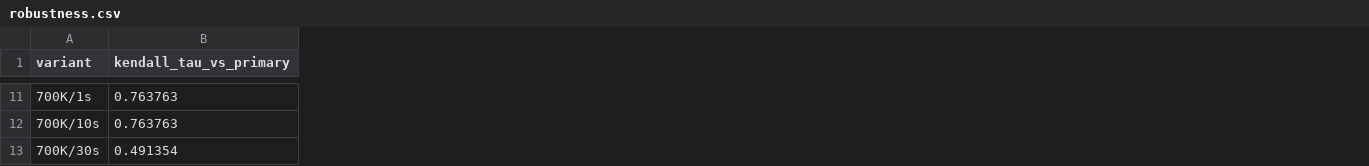
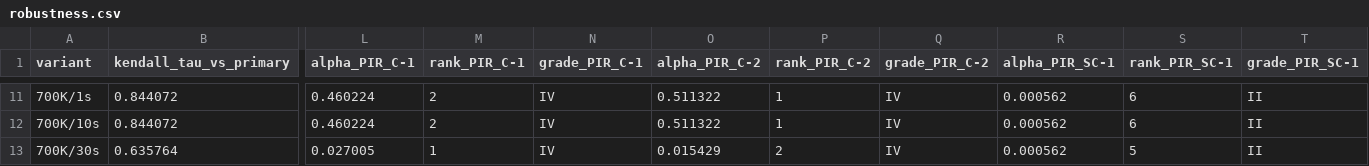
Before and after one commit to 20224039-ux/KICT, a CSV file: cavity_fire_index/results/robustness.csv, drawn as a sheet; only a part is shown, gaps mark what is left out; the diff covers the shown part only; the diff names each change by its address in the sheet, - before the commit and + after, or states it on an @@ line.

```diff
--- a/cavity_fire_index/results/robustness.csv
+++ b/cavity_fire_index/results/robustness.csv
+column L (alpha_PIR_C-1), rows 11-13: 0.460224 | 0.460224 | 0.027005
+column M (rank_PIR_C-1), rows 11-13: 2 | 2 | 1
+column N (grade_PIR_C-1), rows 11-13: all IV
+column O (alpha_PIR_C-2), rows 11-13: 0.511322 | 0.511322 | 0.015429
+column P (rank_PIR_C-2), rows 11-13: 1 | 1 | 2
+column Q (grade_PIR_C-2), rows 11-13: all IV
+column R (alpha_PIR_SC-1), rows 11-13: all 0.000562
+column S (rank_PIR_SC-1), rows 11-13: 6 | 6 | 5
+column T (grade_PIR_SC-1), rows 11-13: all II
-B11:B12 (kendall_tau_vs_primary): 0.763763
+B11:B12 (kendall_tau_vs_primary): 0.844072
-B13 (kendall_tau_vs_primary): 0.491354
+B13 (kendall_tau_vs_primary): 0.635764
```
Also changed, not shown: 102 edited cells elsewhere in this file, cavity_fire_index/results/height_metrics.csv, cavity_fire_index/results/index_3000mm.csv, 37 other files.
